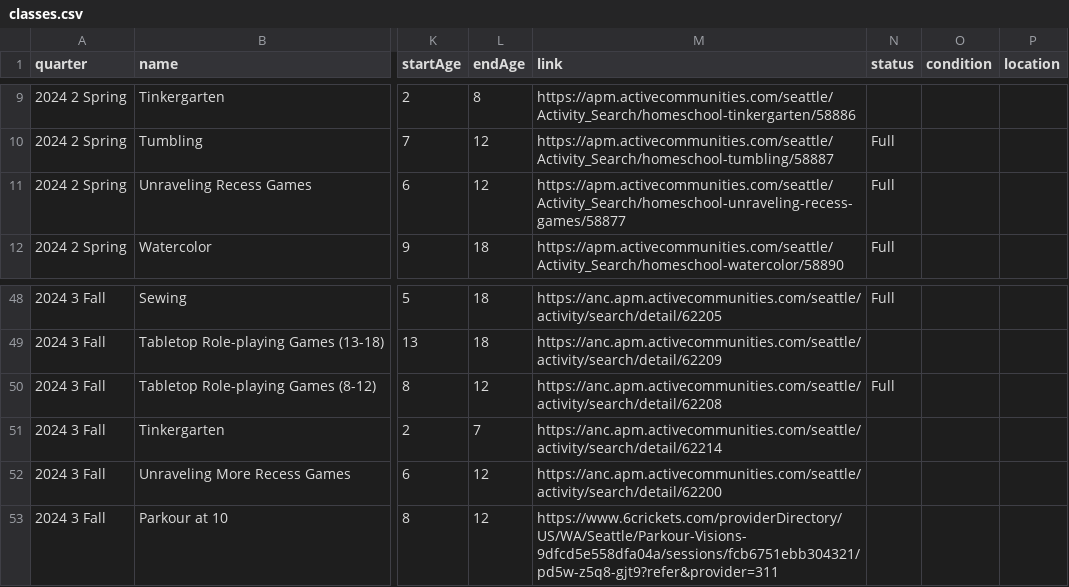
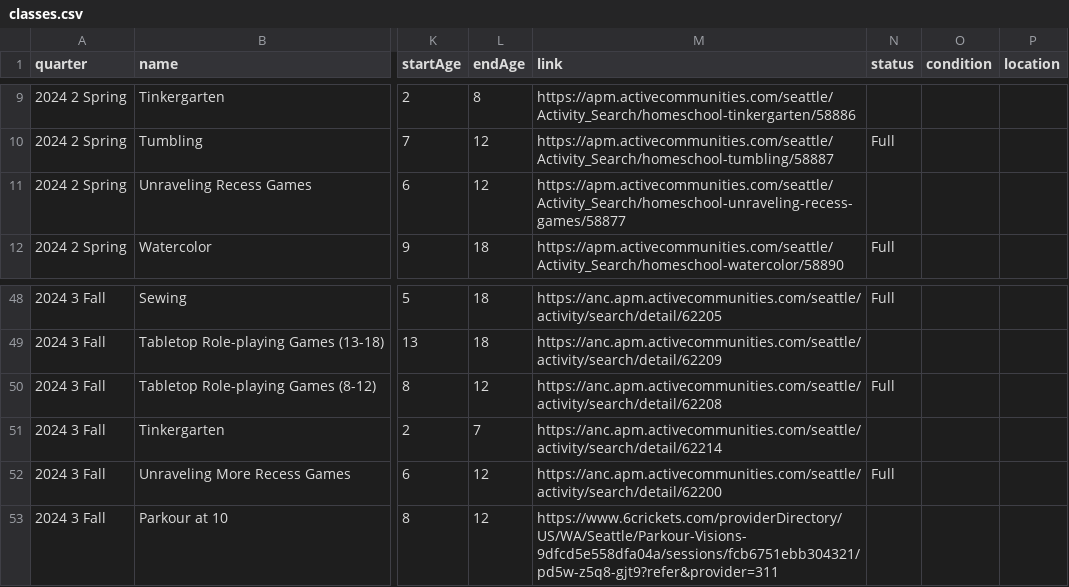
Before and after one commit to loyalheightshomeschool/loyalheightshomeschool, a CSV file: assets/data/classes.csv, drawn as a sheet; only a part is shown, gaps mark what is left out; the diff names each change by its address in the sheet, - before the commit and + after, or states it on an @@ line.

```diff
--- a/assets/data/classes.csv
+++ b/assets/data/classes.csv
-N11 (status): Full
+N11 (status): (empty)
-N52 (status): (empty)
+N52 (status): Full
```
Also changed, not shown: 3 other files.
